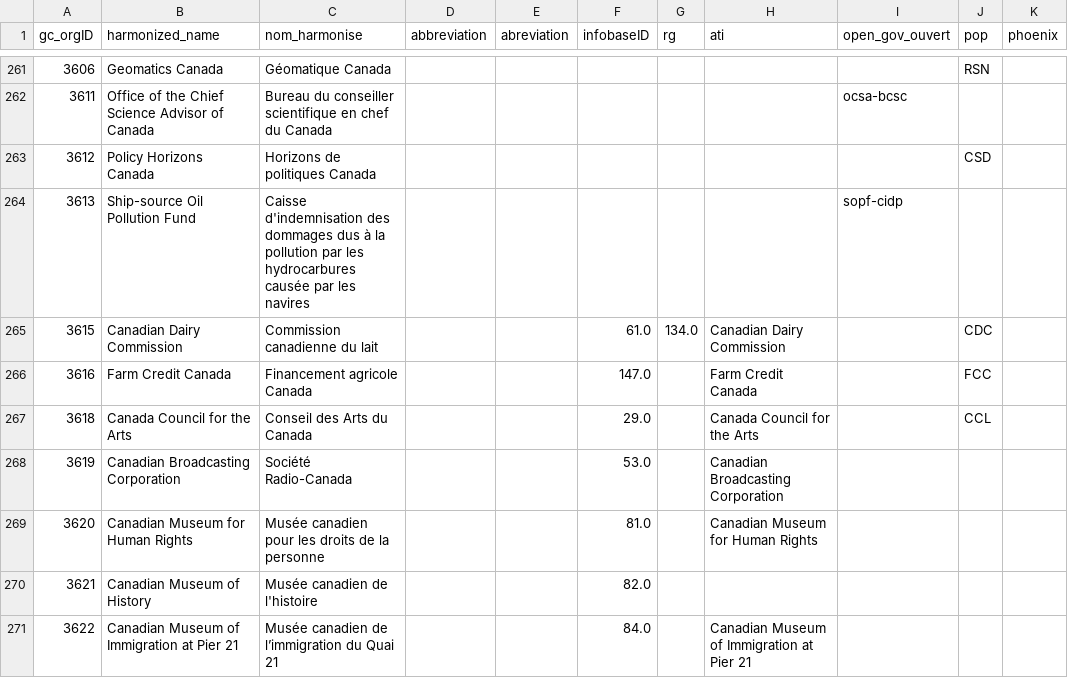
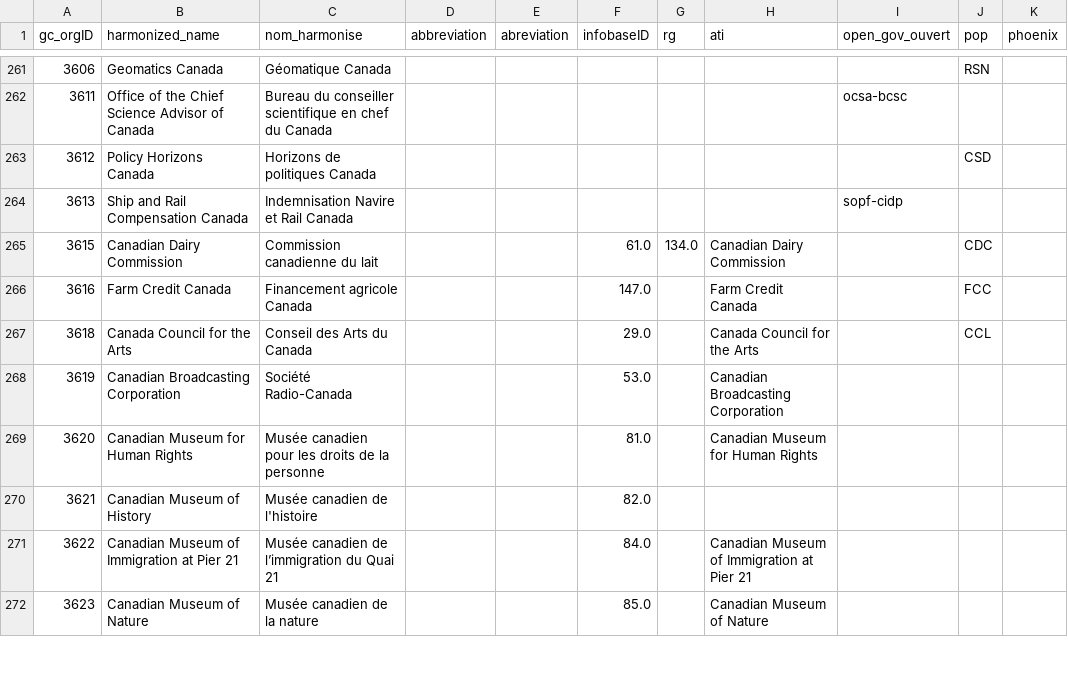
Before and after one commit to Jmikelittle/DRS_changlog, a CSV file: downloaded_datasets/Concordance_Data.csv, drawn as a sheet; only a part is shown, gaps mark what is left out; the shorter side is filled out with more unchanged rows; the diff names each change by its address in the sheet, - before the commit and + after, or states it on an @@ line.

```diff
--- a/downloaded_datasets/Concordance_Data.csv
+++ b/downloaded_datasets/Concordance_Data.csv
-B264 (harmonized_name): Ship-source Oil Pollution Fund
+B264 (harmonized_name): Ship and Rail Compensation Canada
-C264 (nom_harmonise): Caisse d'indemnisation des dommages dus à la pollution par les hydrocarbures causée par les navires
+C264 (nom_harmonise): Indemnisation Navire et Rail Canada
```
Also changed, not shown: changelogs/Concordance_Data_changelog.csv, changelogs/Organization_Information_changelog.csv, 2 other files.
